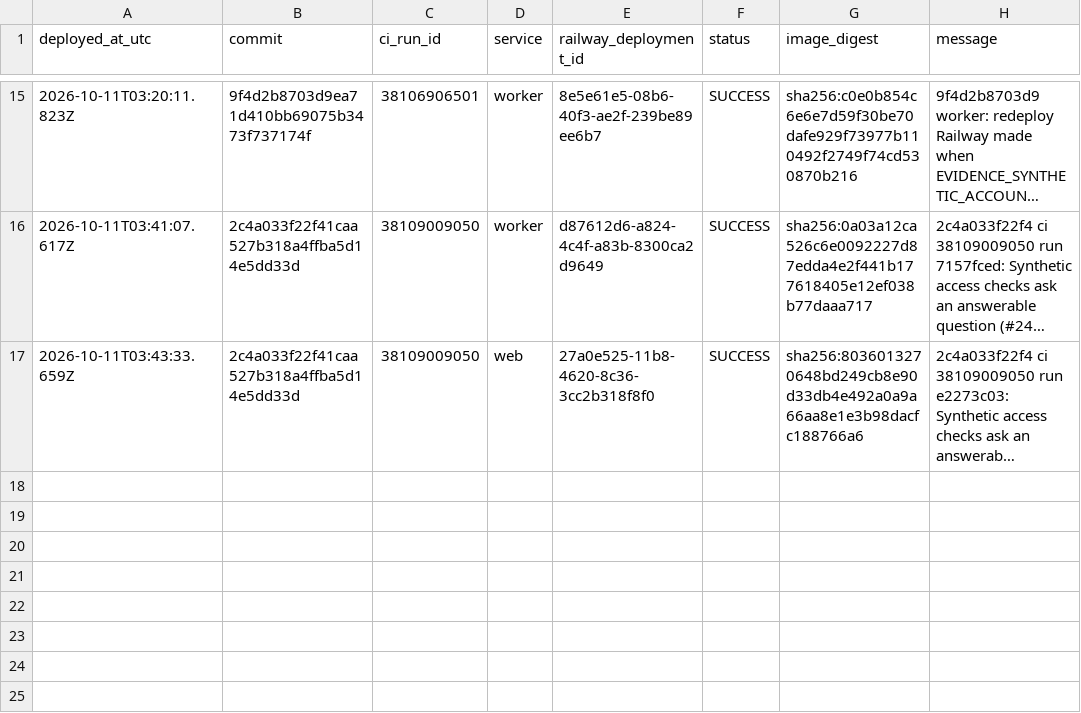
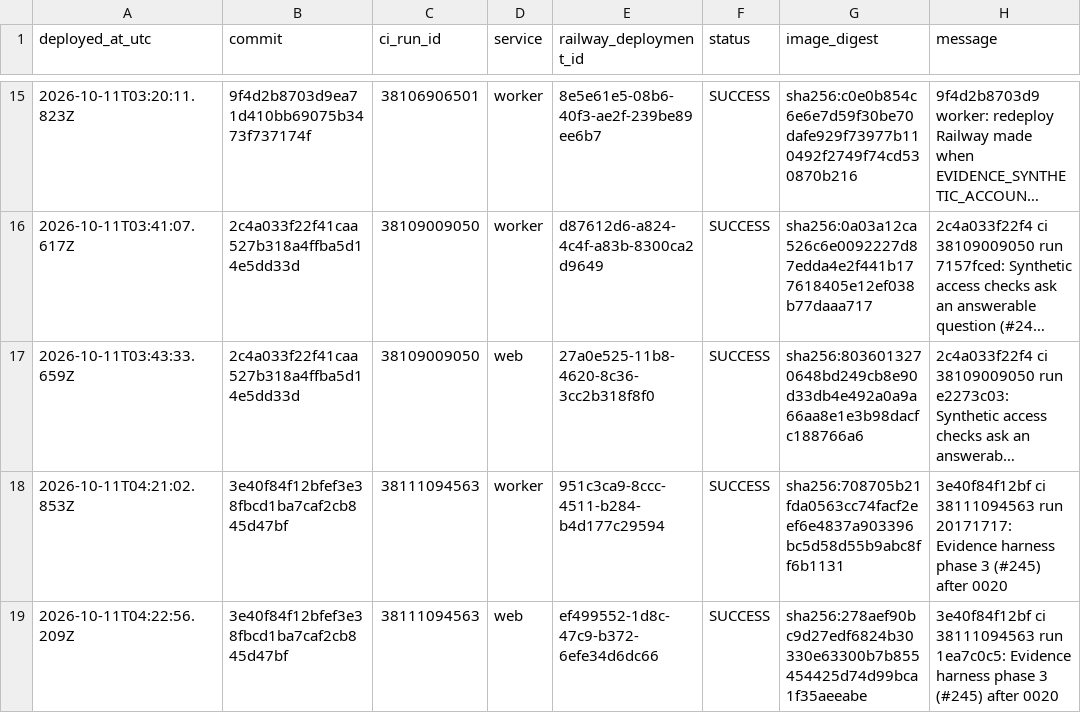
Before and after one commit to ryanportfolio/Truenote, a CSV file: docs/release-register.csv, drawn as a sheet; only a part is shown, gaps mark what is left out; long unchanged cells end in …; the diff names each change by its address in the sheet, - before the commit and + after, or states it on an @@ line.

```diff
--- a/docs/release-register.csv
+++ b/docs/release-register.csv
+row 18: 2026-10-11T04:21:02.853Z | 3e40f84f12bfef3e38fbcd1ba7caf2cb845d47bf | 38111094563 | worker | 951c3ca9-8ccc-4511-b284-b4d177c29594 | SUCCESS | sha256:708705b21fda0563cc74facf2eef6e4837a903396bc5d58d55b9abc8ff6b1131 | 3e40f84f12bf ci 38111094563 run 20171717: Evidence harness phase 3 (#245) after 0020
+row 19: 2026-10-11T04:22:56.209Z | 3e40f84f12bfef3e38fbcd1ba7caf2cb845d47bf | 38111094563 | web | ef499552-1d8c-47c9-b372-6efe34d6dc66 | SUCCESS | sha256:278aef90bc9d27edf6824b30330e63300b7b855454425d74d99bca1f35aeeabe | 3e40f84f12bf ci 38111094563 run 1ea7c0c5: Evidence harness phase 3 (#245) after 0020
```
Also changed, not shown: 2 other files.
